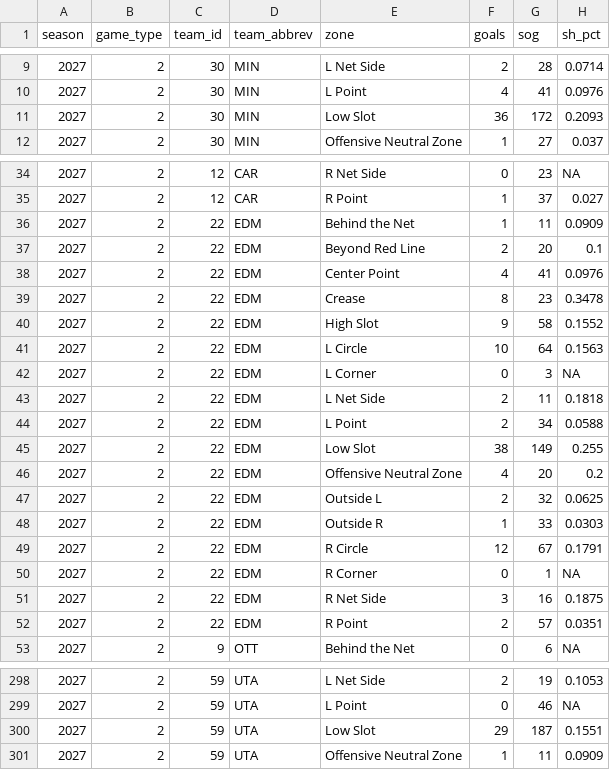
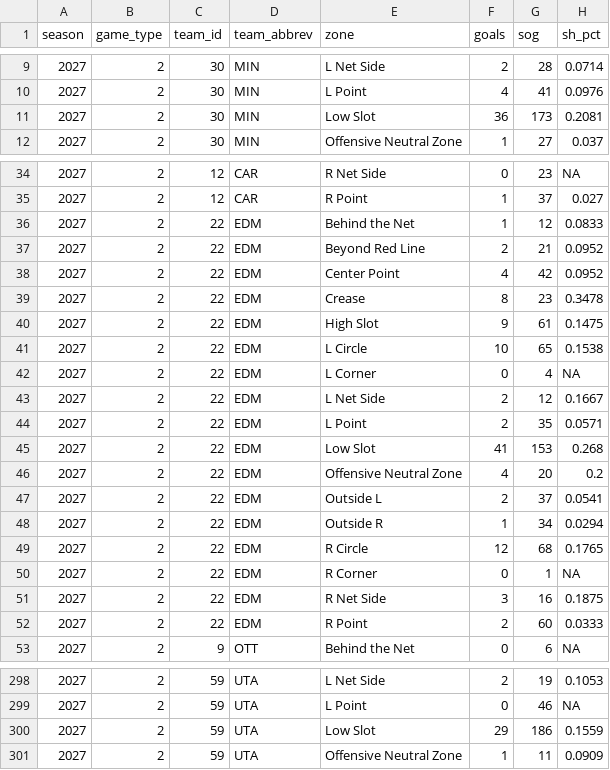
Before and after one commit to Crice1620/NHL_sim, a CSV file: data/edge/2026-27/team_shot_location.csv, drawn as a sheet; only a part is shown, gaps mark what is left out; the diff covers the shown part only.

Commit message:
update team_shot_location.csv — 2026-11-25 18:37 UTC

```diff
--- a/data/edge/2026-27/team_shot_location.csv
+++ b/data/edge/2026-27/team_shot_location.csv
@@ -10,3 +10,3 @@ season,game_type,team_id,team_abbrev,zone,goals,sog,sh_pct
 2027,2,30,MIN,L Point,4,41,0.0976
-2027,2,30,MIN,Low Slot,36,172,0.2093
+2027,2,30,MIN,Low Slot,36,173,0.2081
 2027,2,30,MIN,Offensive Neutral Zone,1,27,0.037
@@ -35,19 +35,19 @@ season,game_type,team_id,team_abbrev,zone,goals,sog,sh_pct
 2027,2,12,CAR,R Point,1,37,0.027
-2027,2,22,EDM,Behind the Net,1,11,0.0909
-2027,2,22,EDM,Beyond Red Line,2,20,0.1
-2027,2,22,EDM,Center Point,4,41,0.0976
+2027,2,22,EDM,Behind the Net,1,12,0.0833
+2027,2,22,EDM,Beyond Red Line,2,21,0.0952
+2027,2,22,EDM,Center Point,4,42,0.0952
 2027,2,22,EDM,Crease,8,23,0.3478
-2027,2,22,EDM,High Slot,9,58,0.1552
-2027,2,22,EDM,L Circle,10,64,0.1563
-2027,2,22,EDM,L Corner,0,3,NA
-2027,2,22,EDM,L Net Side,2,11,0.1818
-2027,2,22,EDM,L Point,2,34,0.0588
-2027,2,22,EDM,Low Slot,38,149,0.255
+2027,2,22,EDM,High Slot,9,61,0.1475
+2027,2,22,EDM,L Circle,10,65,0.1538
+2027,2,22,EDM,L Corner,0,4,NA
+2027,2,22,EDM,L Net Side,2,12,0.1667
+2027,2,22,EDM,L Point,2,35,0.0571
+2027,2,22,EDM,Low Slot,41,153,0.268
 2027,2,22,EDM,Offensive Neutral Zone,4,20,0.2
-2027,2,22,EDM,Outside L,2,32,0.0625
-2027,2,22,EDM,Outside R,1,33,0.0303
-2027,2,22,EDM,R Circle,12,67,0.1791
+2027,2,22,EDM,Outside L,2,37,0.0541
+2027,2,22,EDM,Outside R,1,34,0.0294
+2027,2,22,EDM,R Circle,12,68,0.1765
 2027,2,22,EDM,R Corner,0,1,NA
 2027,2,22,EDM,R Net Side,3,16,0.1875
-2027,2,22,EDM,R Point,2,57,0.0351
+2027,2,22,EDM,R Point,2,60,0.0333
 2027,2,9,OTT,Behind the Net,0,6,NA
@@ -299,3 +299,3 @@ season,game_type,team_id,team_abbrev,zone,goals,sog,sh_pct
 2027,2,59,UTA,L Point,0,46,NA
-2027,2,59,UTA,Low Slot,29,187,0.1551
+2027,2,59,UTA,Low Slot,29,186,0.1559
 2027,2,59,UTA,Offensive Neutral Zone,1,11,0.0909
```
Also changed, not shown: 24 edited cells elsewhere in this file.
